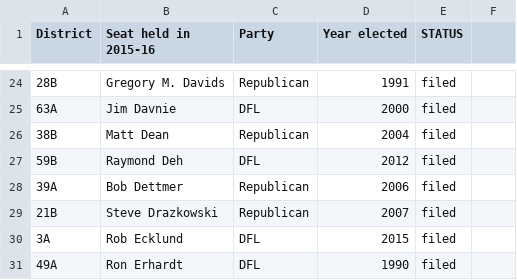
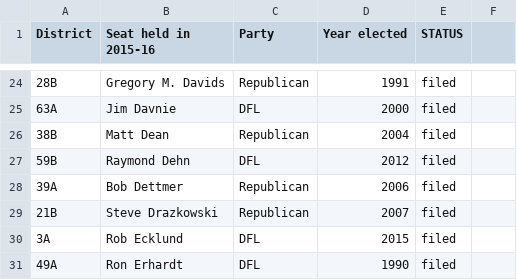
Before and after one commit to MinnPost/minnpost-whos-running-2016, a CSV file: data/house-incumbents.csv, drawn as a sheet; only a part is shown, gaps mark what is left out.

Commit message:
Fixes typo in incumbent name

```diff
--- a/data/house-incumbents.csv
+++ b/data/house-incumbents.csv
@@ -26,3 +26,3 @@ District,Seat held in 2015-16,Party,Year elected,STATUS,
 38B,Matt Dean,Republican,2004,filed,
-59B,Raymond Deh,DFL,2012,filed,
+59B,Raymond Dehn,DFL,2012,filed,
 39A,Bob Dettmer,Republican,2006,filed,
```
